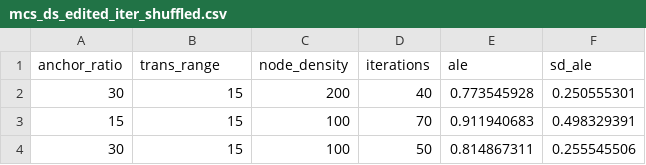
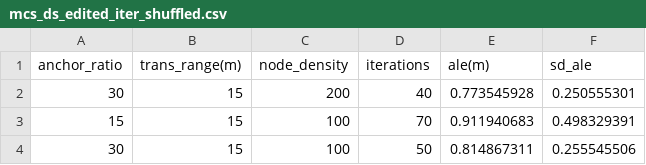
Before and after one commit to enfyna/fuzzy.c, a CSV file: res/mcs_ds_edited_iter_shuffled.csv, drawn as a sheet; only a part is shown.

```diff
--- a/res/mcs_ds_edited_iter_shuffled.csv
+++ b/res/mcs_ds_edited_iter_shuffled.csv
@@ -1,2 +1,2 @@
-anchor_ratio,trans_range,node_density,iterations,ale,sd_ale
+anchor_ratio,trans_range(m),node_density,iterations,ale(m),sd_ale
 30,15,200,40,0.773545928,0.250555301
```
Also changed, not shown: 4 other files.
